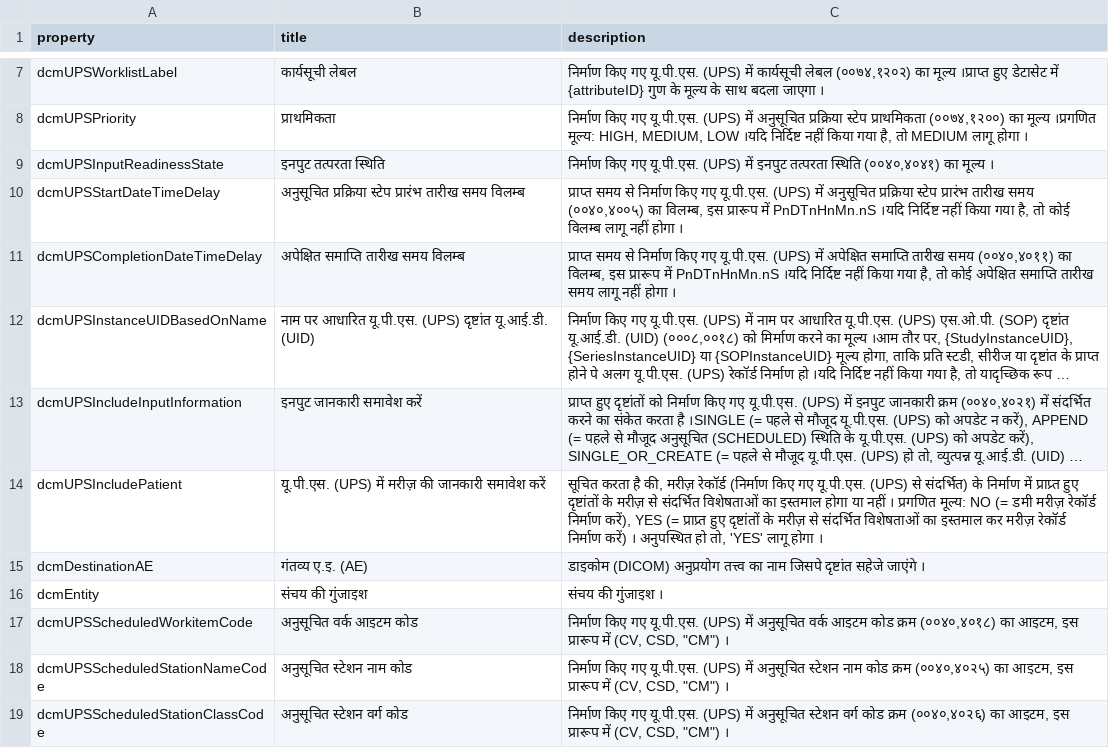
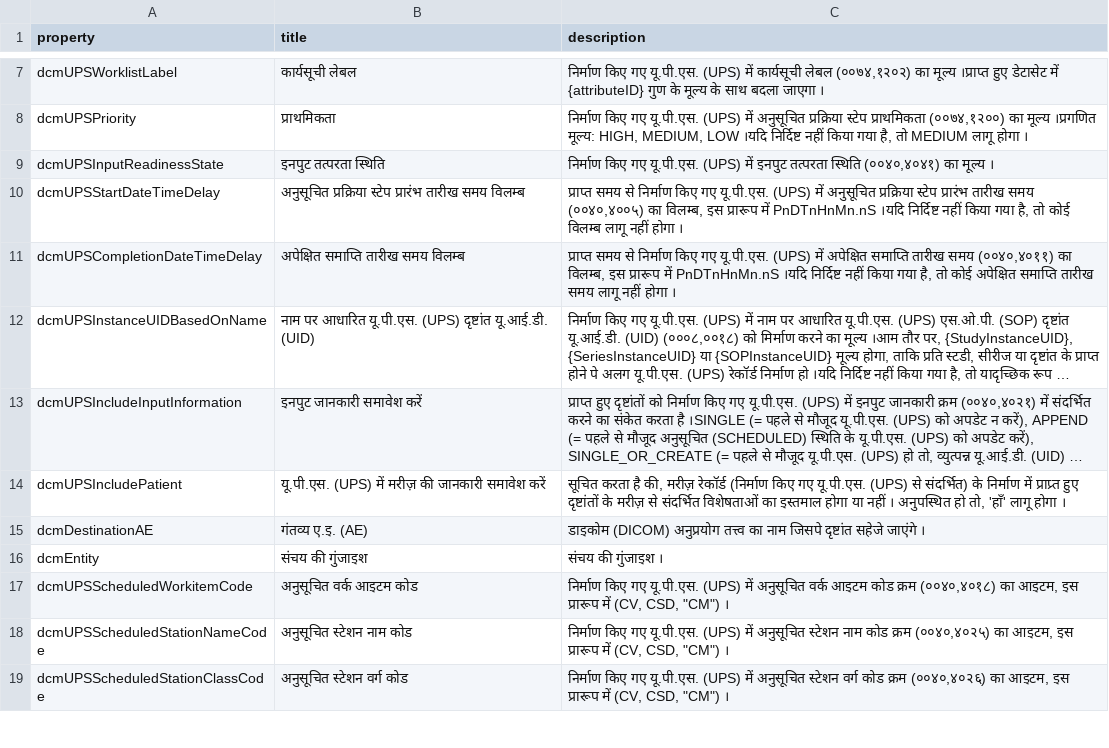
Before and after one commit to dcm4che/dcm4chee-arc-lang, a CSV file: src/csv/hi/upsOnStore.schema.csv, drawn as a sheet; only a part is shown, gaps mark what is left out; long unchanged cells end in …; the diff names each change by its address in the sheet, - before the commit and + after, or states it on an @@ line.

Commit message:
dcm4che/dcm4chee-arc-light#2762 : UPSOnStore : Optionally allow no association of patient with created UPS

```diff
--- a/src/csv/hi/upsOnStore.schema.csv
+++ b/src/csv/hi/upsOnStore.schema.csv
-C14 (description): …नहीं । प्रगणित मूल्य: NO (= डमी मरीज़ रेकॉर्ड निर्माण करें), YES (= प्राप्र्त हुए दृष्टांतों के मरीज़ से संदर्भित विशेषताओं का इस्तमाल कर मरीज़ रेकॉर्ड निर्माण करें) । अनुपस्थित हो तो, 'YES' लागू होगा…
+C14 (description): …नहीं । अनुपस्थित हो तो, 'हाँ' लागू होगा…
```
Also changed, not shown: src/csv/it/upsOnStore.schema.csv, src/csv/upsOnStore.schema.csv, 3 other files.
